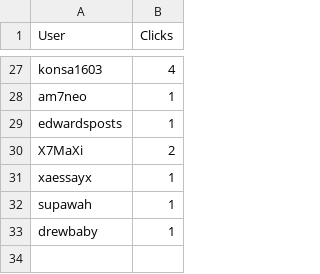
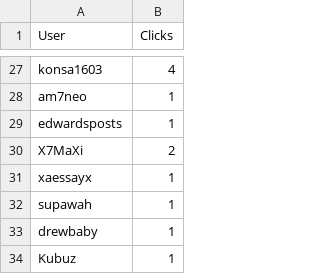
Before and after one commit to CryptoDevving/telegram-bot_X7, a CSV file: logs/clicks.csv, drawn as a sheet; only a part is shown, gaps mark what is left out; the diff names each change by its address in the sheet, - before the commit and + after, or states it on an @@ line.

Commit message:
auto: update clicks log

```diff
--- a/logs/clicks.csv
+++ b/logs/clicks.csv
+row 34: Kubuz | 1
```
